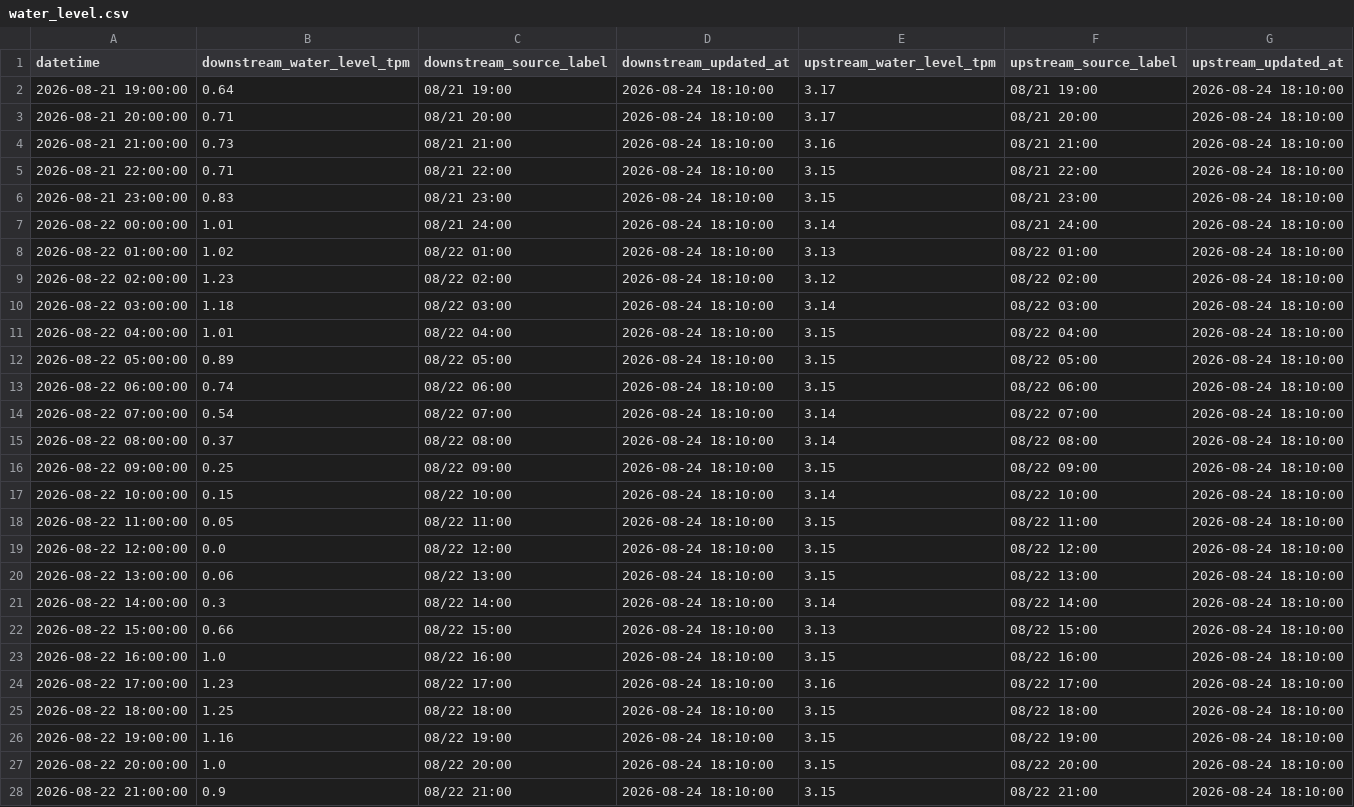
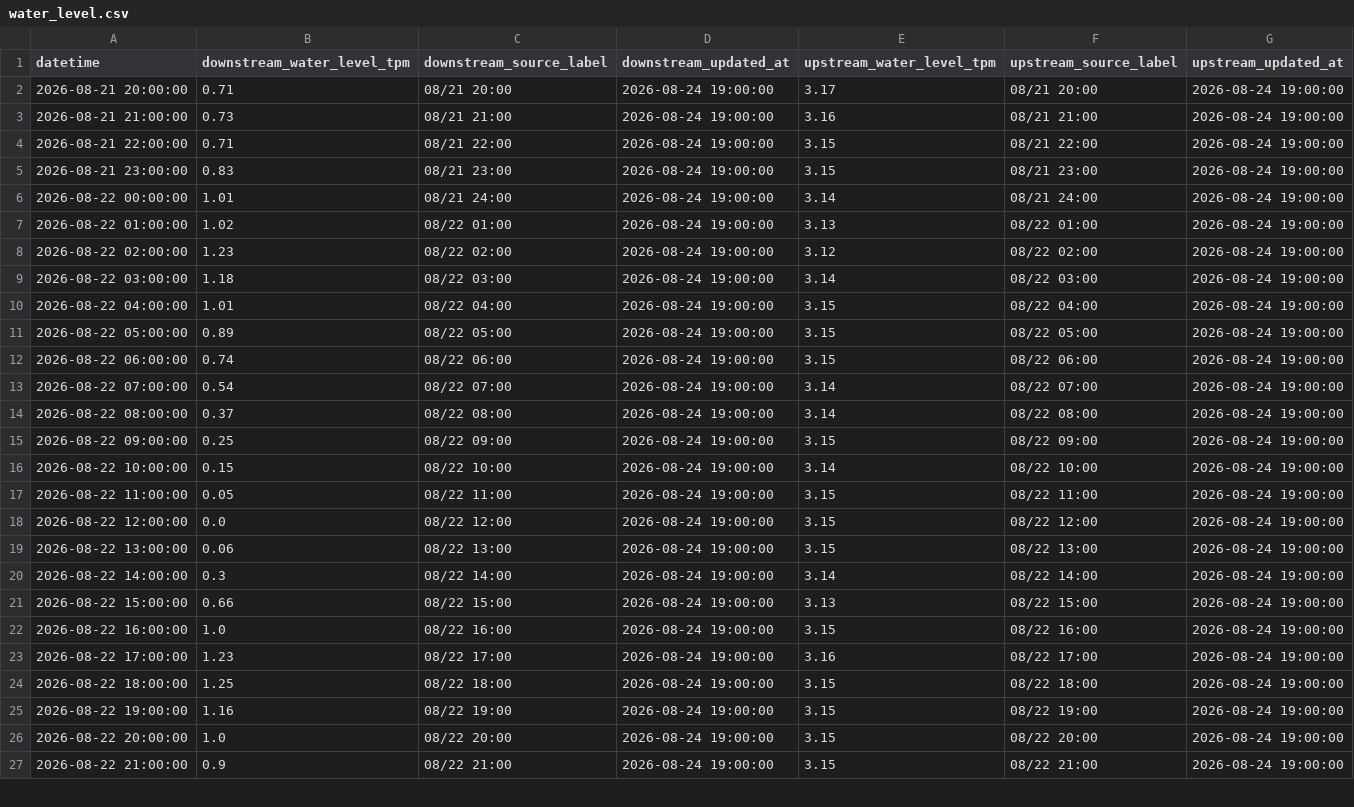
Before and after one commit to wata2022/chikugo-monitor, a CSV file: water_level.csv, drawn as a sheet; only a part is shown; the diff covers the shown part only.

```diff
--- a/water_level.csv
+++ b/water_level.csv
@@ -1,28 +1,27 @@
 datetime,downstream_water_level_tpm,downstream_source_label,downstream_updated_at,upstream_water_level_tpm,upstream_source_label,upstream_updated_at
-2026-08-21 19:00:00,0.64,08/21 19:00,2026-08-24 18:10:00,3.17,08/21 19:00,2026-08-24 18:10:00
-2026-08-21 20:00:00,0.71,08/21 20:00,2026-08-24 18:10:00,3.17,08/21 20:00,2026-08-24 18:10:00
-2026-08-21 21:00:00,0.73,08/21 21:00,2026-08-24 18:10:00,3.16,08/21 21:00,2026-08-24 18:10:00
-2026-08-21 22:00:00,0.71,08/21 22:00,2026-08-24 18:10:00,3.15,08/21 22:00,2026-08-24 18:10:00
-2026-08-21 23:00:00,0.83,08/21 23:00,2026-08-24 18:10:00,3.15,08/21 23:00,2026-08-24 18:10:00
-2026-08-22 00:00:00,1.01,08/21 24:00,2026-08-24 18:10:00,3.14,08/21 24:00,2026-08-24 18:10:00
-2026-08-22 01:00:00,1.02,08/22 01:00,2026-08-24 18:10:00,3.13,08/22 01:00,2026-08-24 18:10:00
-2026-08-22 02:00:00,1.23,08/22 02:00,2026-08-24 18:10:00,3.12,08/22 02:00,2026-08-24 18:10:00
-2026-08-22 03:00:00,1.18,08/22 03:00,2026-08-24 18:10:00,3.14,08/22 03:00,2026-08-24 18:10:00
-2026-08-22 04:00:00,1.01,08/22 04:00,2026-08-24 18:10:00,3.15,08/22 04:00,2026-08-24 18:10:00
-2026-08-22 05:00:00,0.89,08/22 05:00,2026-08-24 18:10:00,3.15,08/22 05:00,2026-08-24 18:10:00
-2026-08-22 06:00:00,0.74,08/22 06:00,2026-08-24 18:10:00,3.15,08/22 06:00,2026-08-24 18:10:00
-2026-08-22 07:00:00,0.54,08/22 07:00,2026-08-24 18:10:00,3.14,08/22 07:00,2026-08-24 18:10:00
-2026-08-22 08:00:00,0.37,08/22 08:00,2026-08-24 18:10:00,3.14,08/22 08:00,2026-08-24 18:10:00
-2026-08-22 09:00:00,0.25,08/22 09:00,2026-08-24 18:10:00,3.15,08/22 09:00,2026-08-24 18:10:00
-2026-08-22 10:00:00,0.15,08/22 10:00,2026-08-24 18:10:00,3.14,08/22 10:00,2026-08-24 18:10:00
-2026-08-22 11:00:00,0.05,08/22 11:00,2026-08-24 18:10:00,3.15,08/22 11:00,2026-08-24 18:10:00
-2026-08-22 12:00:00,0.0,08/22 12:00,2026-08-24 18:10:00,3.15,08/22 12:00,2026-08-24 18:10:00
-2026-08-22 13:00:00,0.06,08/22 13:00,2026-08-24 18:10:00,3.15,08/22 13:00,2026-08-24 18:10:00
-2026-08-22 14:00:00,0.3,08/22 14:00,2026-08-24 18:10:00,3.14,08/22 14:00,2026-08-24 18:10:00
-2026-08-22 15:00:00,0.66,08/22 15:00,2026-08-24 18:10:00,3.13,08/22 15:00,2026-08-24 18:10:00
-2026-08-22 16:00:00,1.0,08/22 16:00,2026-08-24 18:10:00,3.15,08/22 16:00,2026-08-24 18:10:00
-2026-08-22 17:00:00,1.23,08/22 17:00,2026-08-24 18:10:00,3.16,08/22 17:00,2026-08-24 18:10:00
-2026-08-22 18:00:00,1.25,08/22 18:00,2026-08-24 18:10:00,3.15,08/22 18:00,2026-08-24 18:10:00
-2026-08-22 19:00:00,1.16,08/22 19:00,2026-08-24 18:10:00,3.15,08/22 19:00,2026-08-24 18:10:00
-2026-08-22 20:00:00,1.0,08/22 20:00,2026-08-24 18:10:00,3.15,08/22 20:00,2026-08-24 18:10:00
-2026-08-22 21:00:00,0.9,08/22 21:00,2026-08-24 18:10:00,3.15,08/22 21:00,2026-08-24 18:10:00
+2026-08-21 20:00:00,0.71,08/21 20:00,2026-08-24 19:00:00,3.17,08/21 20:00,2026-08-24 19:00:00
+2026-08-21 21:00:00,0.73,08/21 21:00,2026-08-24 19:00:00,3.16,08/21 21:00,2026-08-24 19:00:00
+2026-08-21 22:00:00,0.71,08/21 22:00,2026-08-24 19:00:00,3.15,08/21 22:00,2026-08-24 19:00:00
+2026-08-21 23:00:00,0.83,08/21 23:00,2026-08-24 19:00:00,3.15,08/21 23:00,2026-08-24 19:00:00
+2026-08-22 00:00:00,1.01,08/21 24:00,2026-08-24 19:00:00,3.14,08/21 24:00,2026-08-24 19:00:00
+2026-08-22 01:00:00,1.02,08/22 01:00,2026-08-24 19:00:00,3.13,08/22 01:00,2026-08-24 19:00:00
+2026-08-22 02:00:00,1.23,08/22 02:00,2026-08-24 19:00:00,3.12,08/22 02:00,2026-08-24 19:00:00
+2026-08-22 03:00:00,1.18,08/22 03:00,2026-08-24 19:00:00,3.14,08/22 03:00,2026-08-24 19:00:00
+2026-08-22 04:00:00,1.01,08/22 04:00,2026-08-24 19:00:00,3.15,08/22 04:00,2026-08-24 19:00:00
+2026-08-22 05:00:00,0.89,08/22 05:00,2026-08-24 19:00:00,3.15,08/22 05:00,2026-08-24 19:00:00
+2026-08-22 06:00:00,0.74,08/22 06:00,2026-08-24 19:00:00,3.15,08/22 06:00,2026-08-24 19:00:00
+2026-08-22 07:00:00,0.54,08/22 07:00,2026-08-24 19:00:00,3.14,08/22 07:00,2026-08-24 19:00:00
+2026-08-22 08:00:00,0.37,08/22 08:00,2026-08-24 19:00:00,3.14,08/22 08:00,2026-08-24 19:00:00
+2026-08-22 09:00:00,0.25,08/22 09:00,2026-08-24 19:00:00,3.15,08/22 09:00,2026-08-24 19:00:00
+2026-08-22 10:00:00,0.15,08/22 10:00,2026-08-24 19:00:00,3.14,08/22 10:00,2026-08-24 19:00:00
+2026-08-22 11:00:00,0.05,08/22 11:00,2026-08-24 19:00:00,3.15,08/22 11:00,2026-08-24 19:00:00
+2026-08-22 12:00:00,0.0,08/22 12:00,2026-08-24 19:00:00,3.15,08/22 12:00,2026-08-24 19:00:00
+2026-08-22 13:00:00,0.06,08/22 13:00,2026-08-24 19:00:00,3.15,08/22 13:00,2026-08-24 19:00:00
+2026-08-22 14:00:00,0.3,08/22 14:00,2026-08-24 19:00:00,3.14,08/22 14:00,2026-08-24 19:00:00
+2026-08-22 15:00:00,0.66,08/22 15:00,2026-08-24 19:00:00,3.13,08/22 15:00,2026-08-24 19:00:00
+2026-08-22 16:00:00,1.0,08/22 16:00,2026-08-24 19:00:00,3.15,08/22 16:00,2026-08-24 19:00:00
+2026-08-22 17:00:00,1.23,08/22 17:00,2026-08-24 19:00:00,3.16,08/22 17:00,2026-08-24 19:00:00
+2026-08-22 18:00:00,1.25,08/22 18:00,2026-08-24 19:00:00,3.15,08/22 18:00,2026-08-24 19:00:00
+2026-08-22 19:00:00,1.16,08/22 19:00,2026-08-24 19:00:00,3.15,08/22 19:00,2026-08-24 19:00:00
+2026-08-22 20:00:00,1.0,08/22 20:00,2026-08-24 19:00:00,3.15,08/22 20:00,2026-08-24 19:00:00
+2026-08-22 21:00:00,0.9,08/22 21:00,2026-08-24 19:00:00,3.15,08/22 21:00,2026-08-24 19:00:00
```
Also changed, not shown: 1 added row and 90 edited cells elsewhere in this file, docs/merged.csv.
